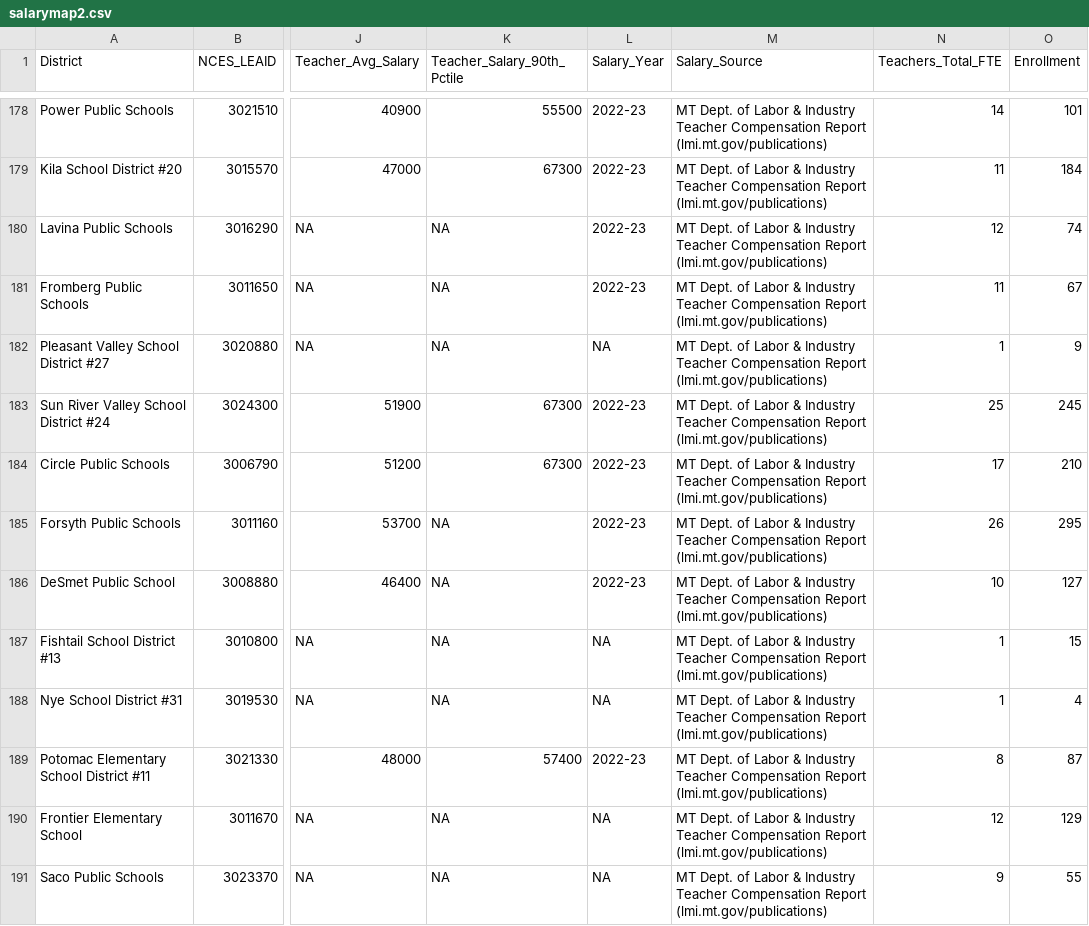
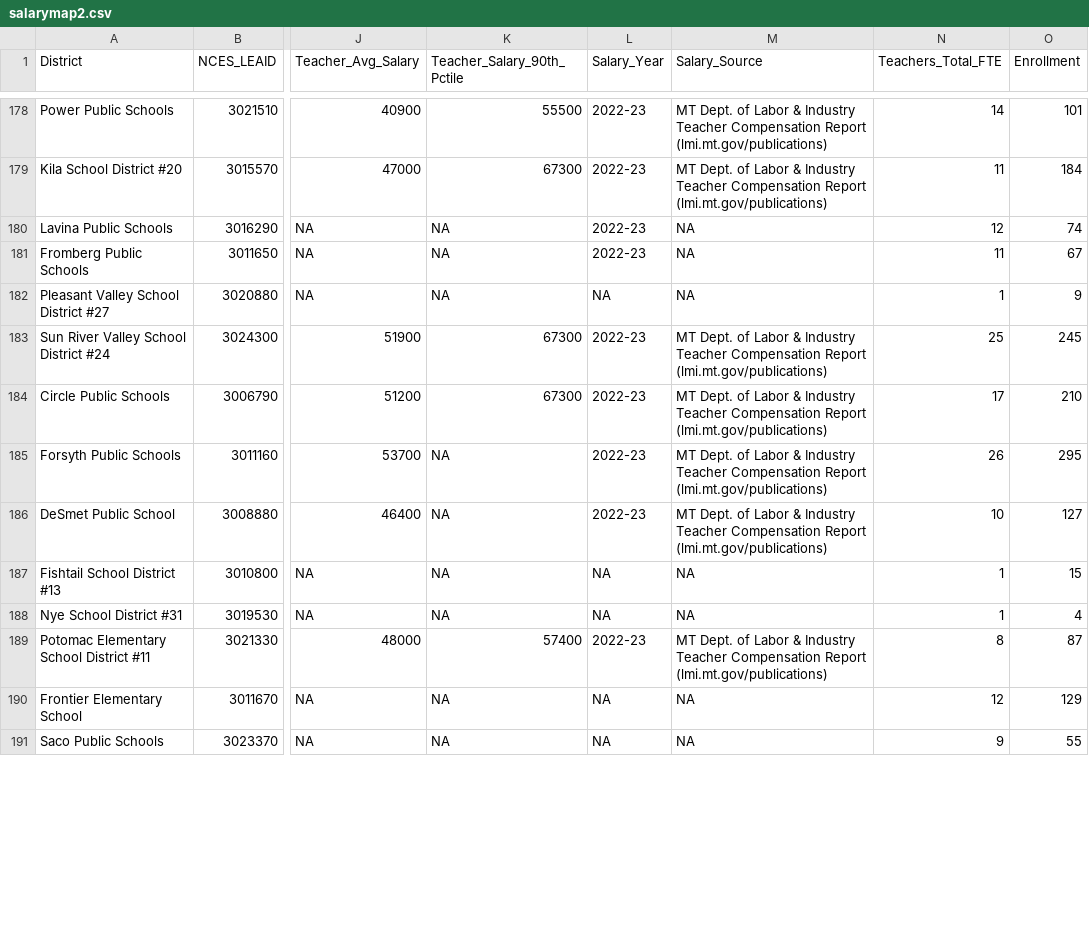
Before and after one commit to bostickmike/Montana-Education-Jobs-Dashboard, a CSV file: Mt_Ed_Jobs/salarymap2.csv, drawn as a sheet; only a part is shown, gaps mark what is left out; the diff covers the shown part only; the diff names each change by its address in the sheet, - before the commit and + after, or states it on an @@ line.

```diff
--- a/Mt_Ed_Jobs/salarymap2.csv
+++ b/Mt_Ed_Jobs/salarymap2.csv
-M180:M182 (Salary_Source): MT Dept. of Labor & Industry Teacher Compensation Report (lmi.mt.gov/publications)
+M180:M182 (Salary_Source): NA
-M187:M188 (Salary_Source): MT Dept. of Labor & Industry Teacher Compensation Report (lmi.mt.gov/publications)
+M187:M188 (Salary_Source): NA
-M190:M191 (Salary_Source): MT Dept. of Labor & Industry Teacher Compensation Report (lmi.mt.gov/publications)
+M190:M191 (Salary_Source): NA
```
Also changed, not shown: 45 edited cells elsewhere in this file, Mt_Ed_Jobs/salarymap.csv, 3 other files.
